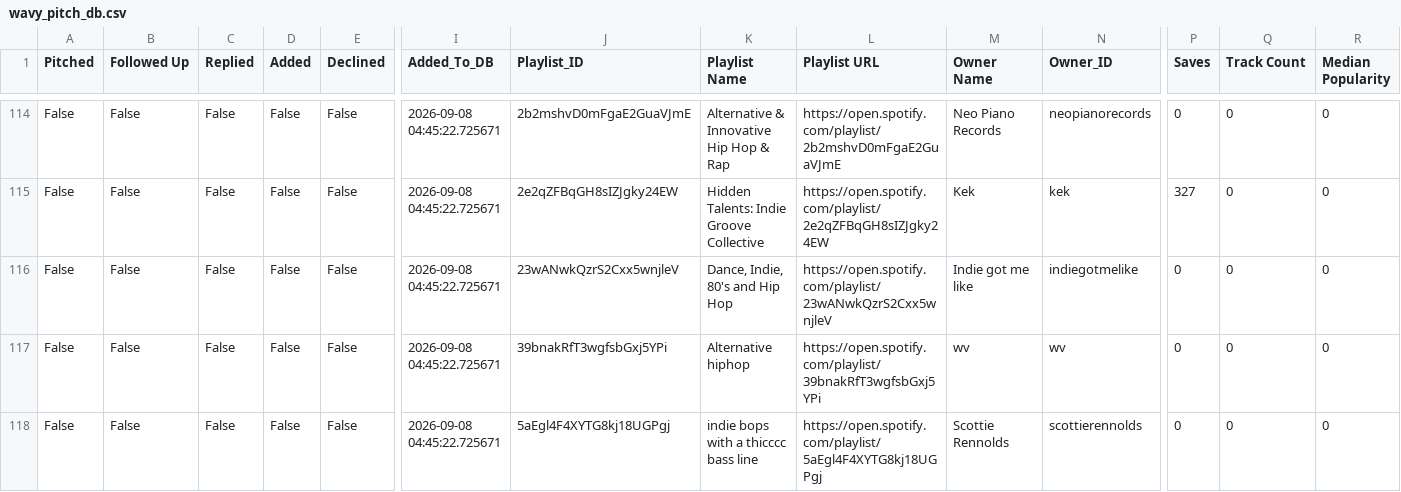
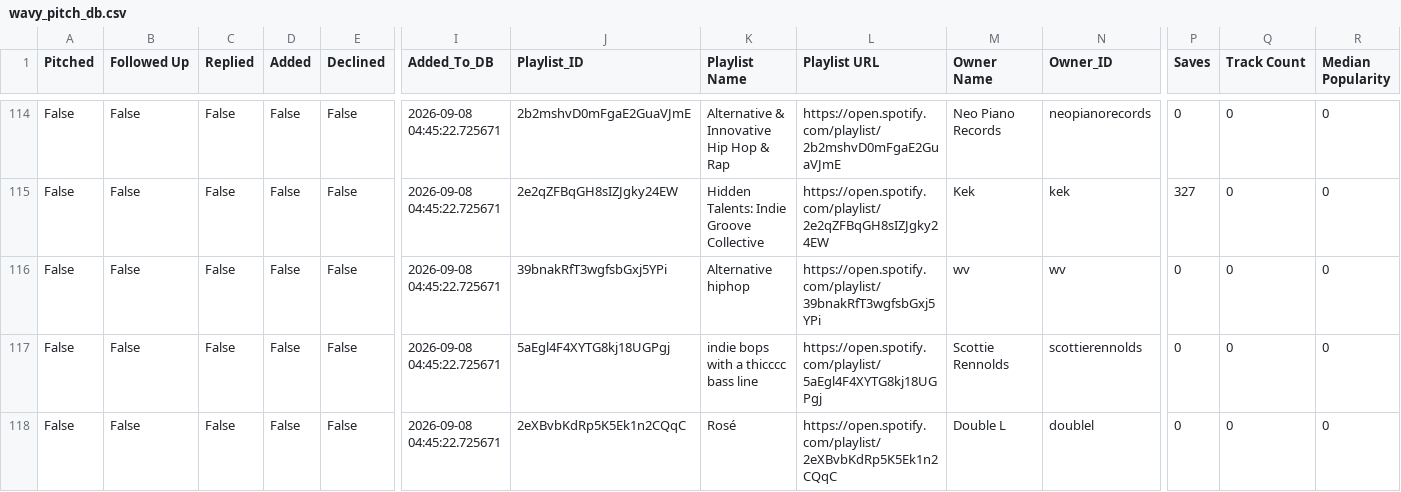
Before and after one commit to alexsamey95/wavypitch, a CSV file: wavy_pitch_db.csv, drawn as a sheet; only a part is shown, gaps mark what is left out; the shorter side is filled out with more unchanged rows; rows hold the shown columns only; the diff names each change by its address in the sheet, - before the commit and + after, or states it on an @@ line.

Commit message:
wavy pitch data: update wavy_pitch_db.csv

```diff
--- a/wavy_pitch_db.csv
+++ b/wavy_pitch_db.csv
-row 116: False | False | False | False | False | 2026-09-08 04:45:22.725671 | 23wANwkQzrS2Cxx5wnjleV | Dance, Indie, 80's and Hip Hop | https://open.spotify.com/playlist/23wANwkQzrS2Cxx5wnjleV | Indie got me like | indiegotmelike | 0 | 0 | 0
```
